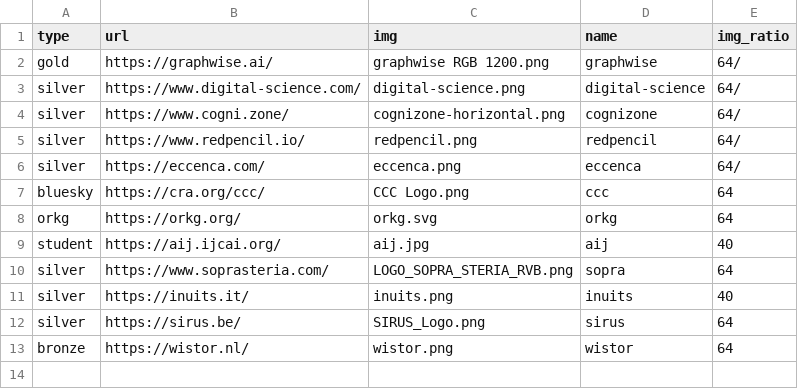
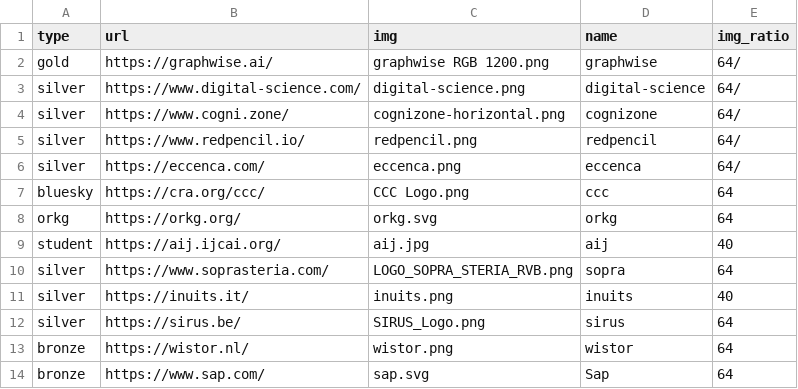
Before and after one commit to SEMANTiCS-org/2026-semantics-org.github.io, a CSV file: content/sponsors.csv, drawn as a sheet.

Commit message:
add: sap as sponsor

```diff
--- a/content/sponsors.csv
+++ b/content/sponsors.csv
@@ -13 +13,2 @@ silver,https://sirus.be/,SIRUS_Logo.png,sirus,64
 bronze,https://wistor.nl/,wistor.png,wistor,64
+bronze,https://www.sap.com/,sap.svg,Sap,64
```
